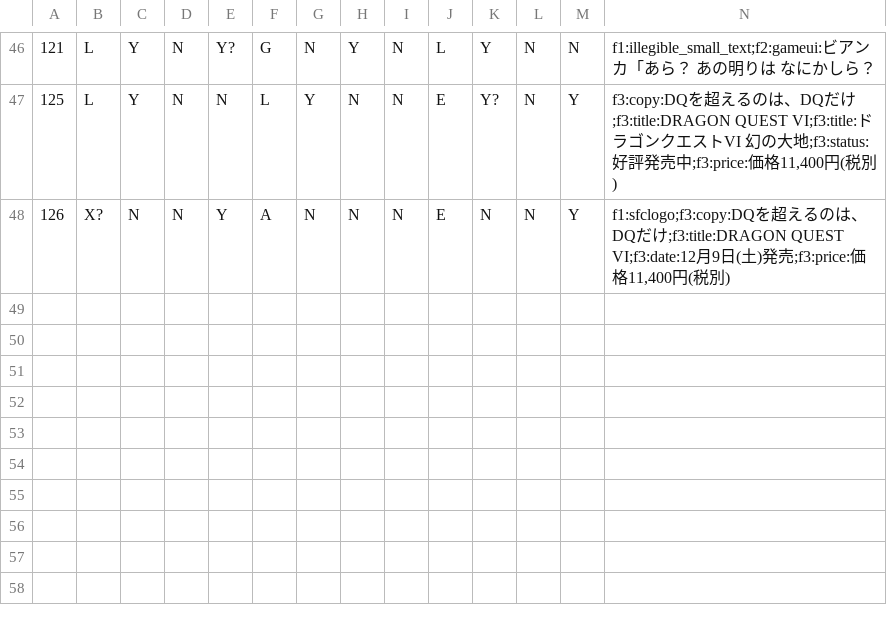
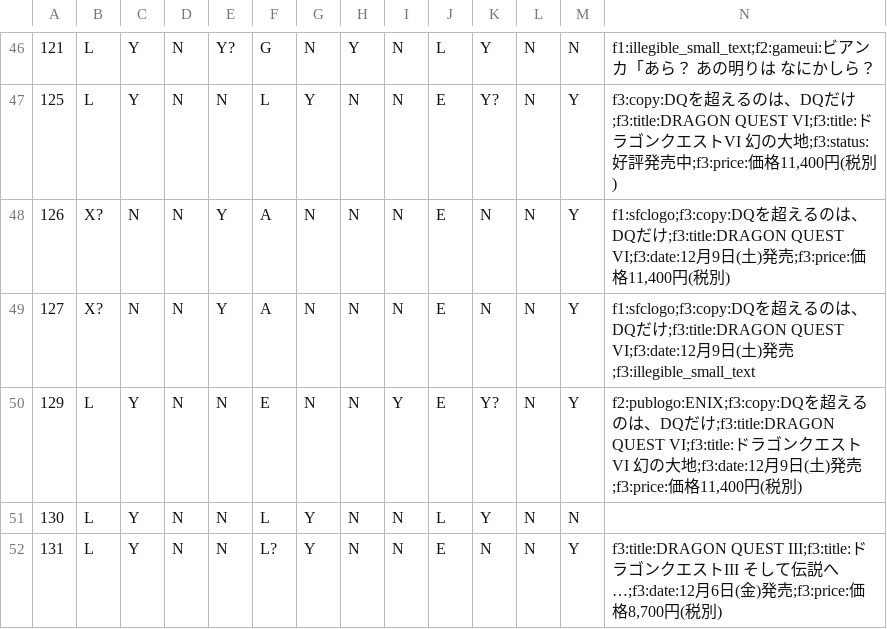
Before and after one commit to kagi920/kaginight, a TSV file: docs/research_notes/90年代スーファミCM実写比率仕様/measurement/pass2_part1.tsv, drawn as a sheet; only a part is shown, gaps mark what is left out; rows hold the shown columns only; the diff names each change by its address in the sheet, - before the commit and + after, or states it on an @@ line.

```diff
--- a/docs/research_notes/90年代スーファミCM実写比率仕様/measurement/pass2_part1.tsv
+++ b/docs/research_notes/90年代スーファミCM実写比率仕様/measurement/pass2_part1.tsv
+row 49: 127 | X? | N | N | Y | A | N | N | N | E | N | N | Y | f1:sfclogo;f3:copy:DQを超えるのは、DQだけ;f3:title:DRAGON QUEST VI;f3:date:12月9日(土)発売;f3:illegible_small_text
+row 50: 129 | L | Y | N | N | E | N | N | Y | E | Y? | N | Y | f2:publogo:ENIX;f3:copy:DQを超えるのは、DQだけ;f3:title:DRAGON QUEST VI;f3:title:ドラゴンクエストVI 幻の大地;f3:date:12月9日(土)発売;f3:price:価格11,400円(税別)
+row 51: 130 | L | Y | N | N | L | Y | N | N | L | Y | N | N
+row 52: 131 | L | Y | N | N | L? | Y | N | N | E | N | N | Y | f3:title:DRAGON QUEST III;f3:title:ドラゴンクエストIII そして伝説へ…;f3:date:12月6日(金)発売;f3:price:価格8,700円(税別)
```
Also changed, not shown: docs/research_notes/90年代スーファミCM実写比率仕様/measurement/pass2_part3.tsv, docs/research_notes/90年代スーファミCM実写比率仕様/measurement/pass2_part4.tsv.
